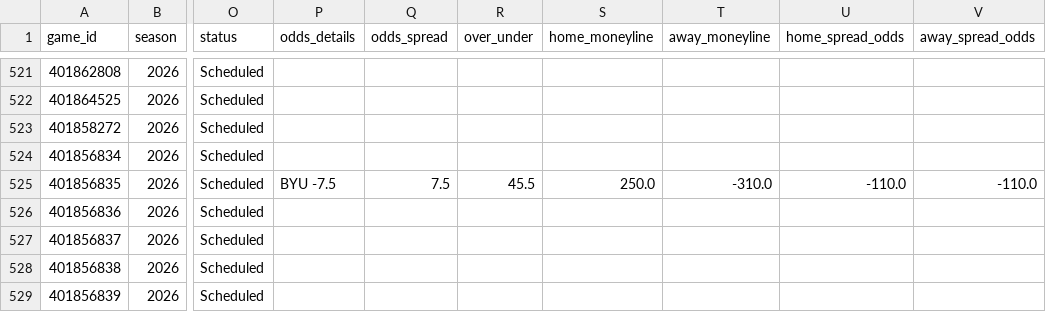
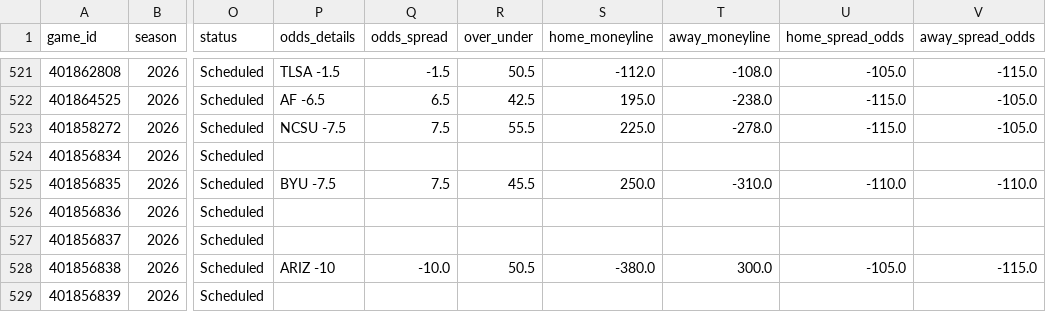
Before and after one commit to rudypospisil/college_football, a CSV file: data/seasons/2026.csv, drawn as a sheet; only a part is shown, gaps mark what is left out; the diff covers the shown part only; the diff names each change by its address in the sheet, - before the commit and + after, or states it on an @@ line.

```diff
--- a/data/seasons/2026.csv
+++ b/data/seasons/2026.csv
-P521 (odds_details): (empty)
+P521 (odds_details): TLSA -1.5
-Q521 (odds_spread): (empty)
+Q521 (odds_spread): -1.5
-R521 (over_under): (empty)
+R521 (over_under): 50.5
-S521 (home_moneyline): (empty)
+S521 (home_moneyline): -112.0
-T521 (away_moneyline): (empty)
+T521 (away_moneyline): -108.0
-U521 (home_spread_odds): (empty)
+U521 (home_spread_odds): -105.0
-V521 (away_spread_odds): (empty)
+V521 (away_spread_odds): -115.0
-P522 (odds_details): (empty)
+P522 (odds_details): AF -6.5
-Q522 (odds_spread): (empty)
+Q522 (odds_spread): 6.5
-R522 (over_under): (empty)
+R522 (over_under): 42.5
-S522 (home_moneyline): (empty)
+S522 (home_moneyline): 195.0
-T522 (away_moneyline): (empty)
+T522 (away_moneyline): -238.0
-U522:U523 (home_spread_odds): (empty)
+U522:U523 (home_spread_odds): -115.0
-V522:V523 (away_spread_odds): (empty)
+V522:V523 (away_spread_odds): -105.0
-P523 (odds_details): (empty)
+P523 (odds_details): NCSU -7.5
-Q523 (odds_spread): (empty)
+Q523 (odds_spread): 7.5
-R523 (over_under): (empty)
+R523 (over_under): 55.5
-S523 (home_moneyline): (empty)
+S523 (home_moneyline): 225.0
-T523 (away_moneyline): (empty)
+T523 (away_moneyline): -278.0
-P528 (odds_details): (empty)
+P528 (odds_details): ARIZ -10
-Q528 (odds_spread): (empty)
+Q528 (odds_spread): -10.0
-R528 (over_under): (empty)
+R528 (over_under): 50.5
-S528 (home_moneyline): (empty)
+S528 (home_moneyline): -380.0
-T528 (away_moneyline): (empty)
+T528 (away_moneyline): 300.0
-U528 (home_spread_odds): (empty)
+U528 (home_spread_odds): -105.0
-V528 (away_spread_odds): (empty)
+V528 (away_spread_odds): -115.0
```
Also changed, not shown: 134 edited cells elsewhere in this file, data/predictions.csv, 2 other files.
